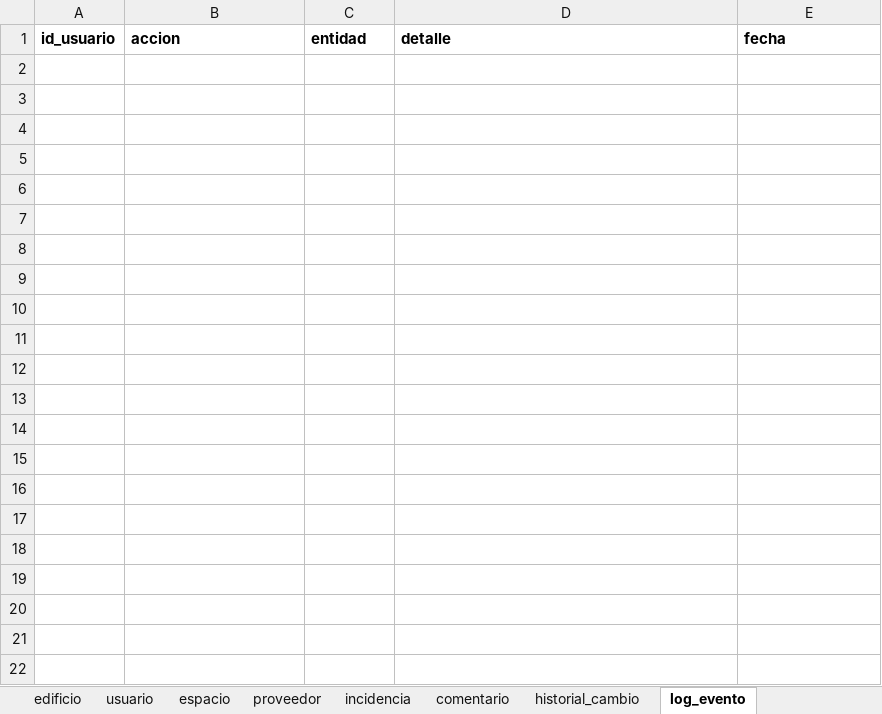
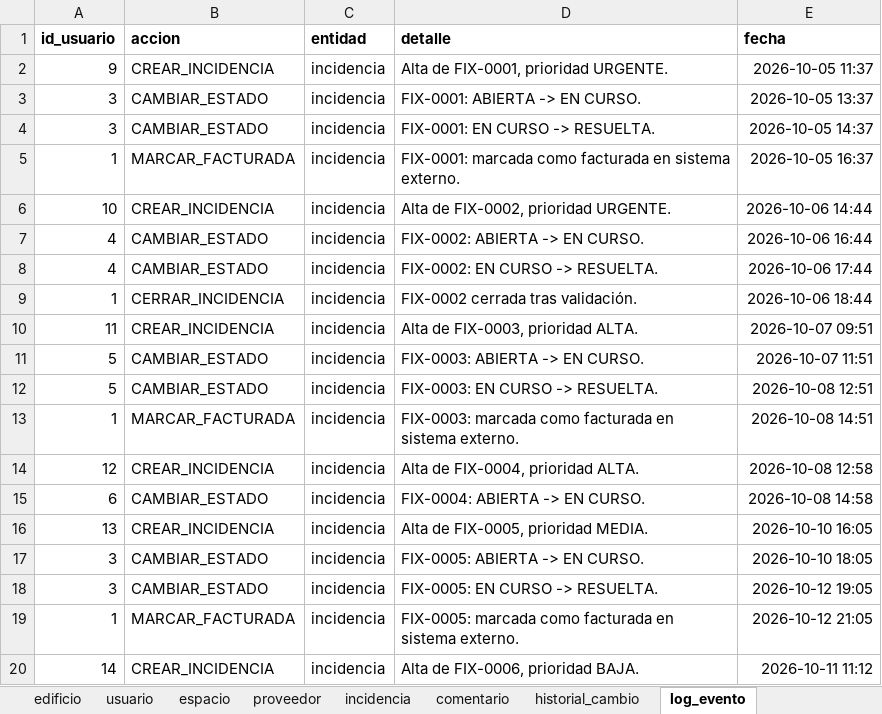
Before and after one commit to LeolitoRz-00/fixit-campus, an Excel workbook: data/BBDD.xlsx, sheet log_evento, drawn as a sheet; only a part is shown; values as stored, in another font and other column widths than the file's, no borders; the diff covers the shown part only; the diff names each change by its address in the sheet, - before the commit and + after, or states it on an @@ line.

```diff
--- a/data/BBDD.xlsx (sheet log_evento)
+++ b/data/BBDD.xlsx (sheet log_evento)
+row 2: 9 | CREAR_INCIDENCIA | incidencia | Alta de FIX-0001, prioridad URGENTE. | 2026-10-05 11:37
+row 3: 3 | CAMBIAR_ESTADO | incidencia | FIX-0001: ABIERTA -> EN CURSO. | 2026-10-05 13:37
+row 4: 3 | CAMBIAR_ESTADO | incidencia | FIX-0001: EN CURSO -> RESUELTA. | 2026-10-05 14:37
+row 5: 1 | MARCAR_FACTURADA | incidencia | FIX-0001: marcada como facturada en sistema externo. | 2026-10-05 16:37
+row 6: 10 | CREAR_INCIDENCIA | incidencia | Alta de FIX-0002, prioridad URGENTE. | 2026-10-06 14:44
+row 7: 4 | CAMBIAR_ESTADO | incidencia | FIX-0002: ABIERTA -> EN CURSO. | 2026-10-06 16:44
+row 8: 4 | CAMBIAR_ESTADO | incidencia | FIX-0002: EN CURSO -> RESUELTA. | 2026-10-06 17:44
+row 9: 1 | CERRAR_INCIDENCIA | incidencia | FIX-0002 cerrada tras validación. | 2026-10-06 18:44
+row 10: 11 | CREAR_INCIDENCIA | incidencia | Alta de FIX-0003, prioridad ALTA. | 2026-10-07 09:51
+row 11: 5 | CAMBIAR_ESTADO | incidencia | FIX-0003: ABIERTA -> EN CURSO. | 2026-10-07 11:51
+row 12: 5 | CAMBIAR_ESTADO | incidencia | FIX-0003: EN CURSO -> RESUELTA. | 2026-10-08 12:51
+row 13: 1 | MARCAR_FACTURADA | incidencia | FIX-0003: marcada como facturada en sistema externo. | 2026-10-08 14:51
+row 14: 12 | CREAR_INCIDENCIA | incidencia | Alta de FIX-0004, prioridad ALTA. | 2026-10-08 12:58
+row 15: 6 | CAMBIAR_ESTADO | incidencia | FIX-0004: ABIERTA -> EN CURSO. | 2026-10-08 14:58
+row 16: 13 | CREAR_INCIDENCIA | incidencia | Alta de FIX-0005, prioridad MEDIA. | 2026-10-10 16:05
+row 17: 3 | CAMBIAR_ESTADO | incidencia | FIX-0005: ABIERTA -> EN CURSO. | 2026-10-10 18:05
+row 18: 3 | CAMBIAR_ESTADO | incidencia | FIX-0005: EN CURSO -> RESUELTA. | 2026-10-12 19:05
+row 19: 1 | MARCAR_FACTURADA | incidencia | FIX-0005: marcada como facturada en sistema externo. | 2026-10-12 21:05
+row 20: 14 | CREAR_INCIDENCIA | incidencia | Alta de FIX-0006, prioridad BAJA. | 2026-10-11 11:12
```
Also changed, not shown: 65 added rows elsewhere in this sheet, sheet historial_cambio, sheet incidencia, sheet comentario, sheet espacio, sheet usuario, sheet proveedor, 5 more sheets, 23 other files.
